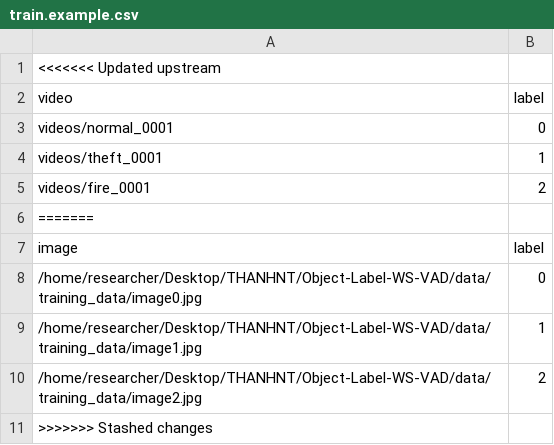
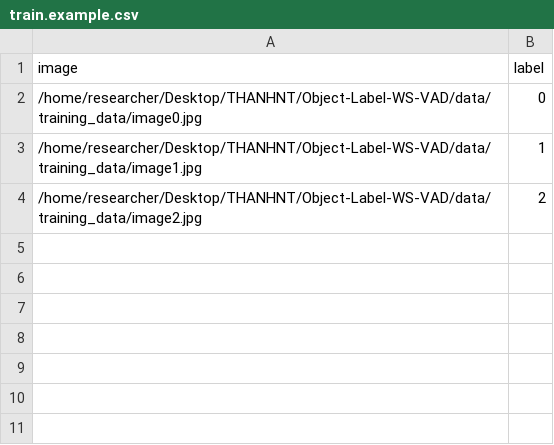
Before and after one commit to NguyenTruongThanh-74/Object-Label-WS-VAD, a CSV file: data/train.example.csv, drawn as a sheet.

```diff
--- a/data/train.example.csv
+++ b/data/train.example.csv
@@ -1,7 +1 @@
-<<<<<<< Updated upstream
-video,label
-videos/normal_0001,0
-videos/theft_0001,1
-videos/fire_0001,2
-=======
 image,label
@@ -10,2 +4 @@ image,label
 /home/researcher/Desktop/THANHNT/Object-Label-WS-VAD/data/training_data/image2.jpg,2
->>>>>>> Stashed changes
```
Also changed, not shown: 10 other files.
